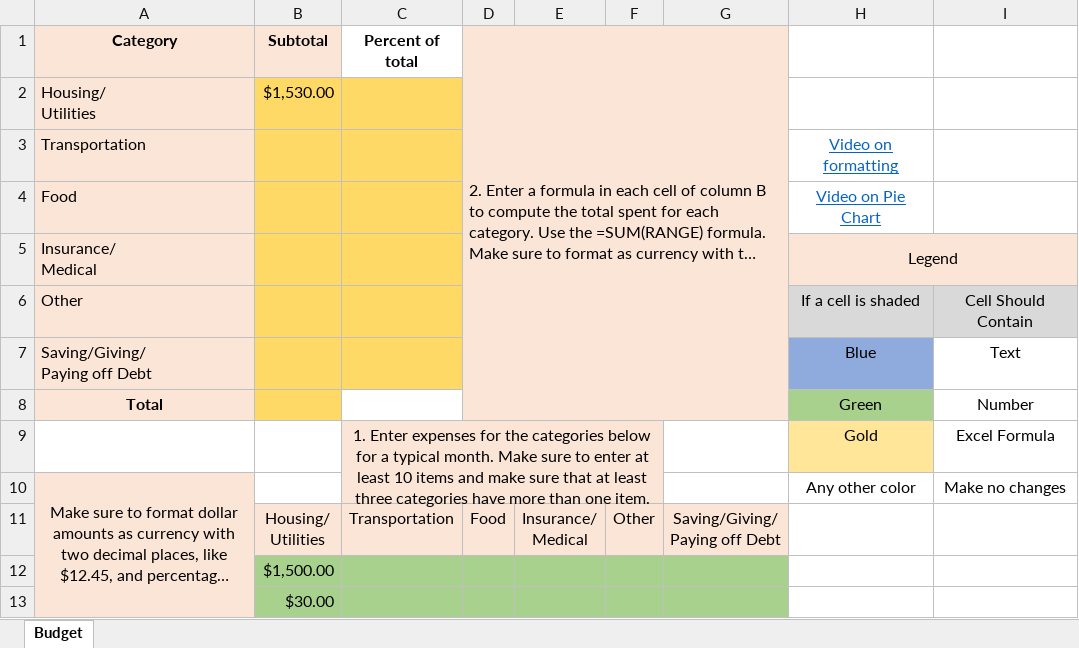
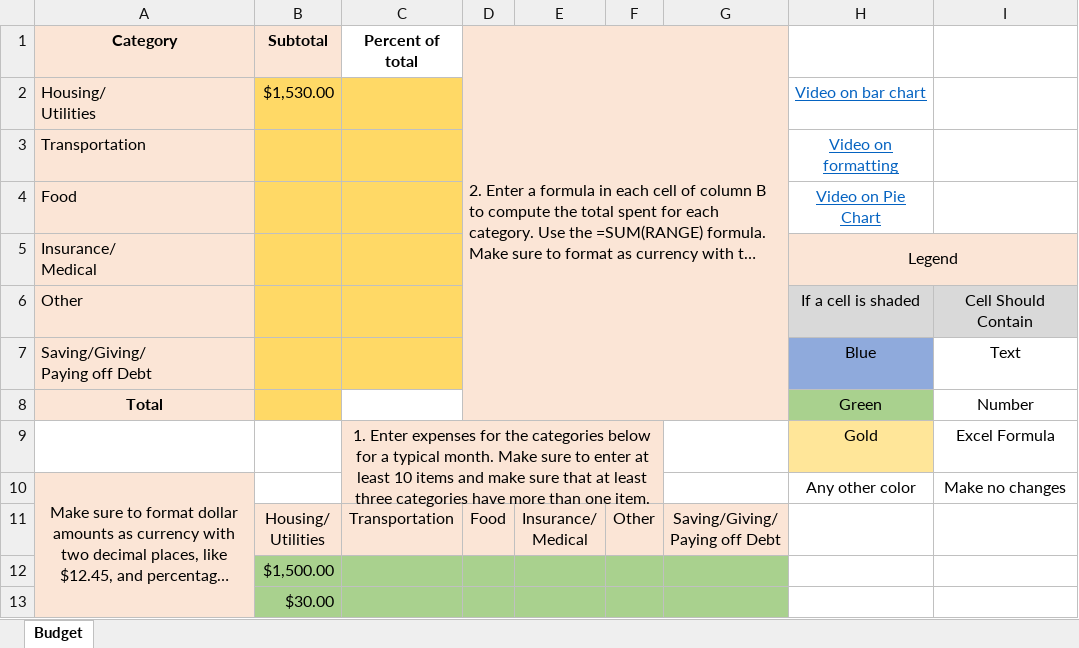
Before and after one commit to ketchers/Teaching, an Excel workbook: 144F20/Topic 2/QR_2-2_Tech_Template.xlsx, sheet Budget, drawn as a sheet; long unchanged cells end in …; values as stored, in another font and other column widths than the file's, no borders; the diff names each change by its address in the sheet, - before the commit and + after, or states it on an @@ line.

```diff
--- a/144F20/Topic 2/QR_2-2_Tech_Template.xlsx (sheet Budget)
+++ b/144F20/Topic 2/QR_2-2_Tech_Template.xlsx (sheet Budget)
-H2: (empty)
+H2: Video on bar chart
```
Also changed, not shown: 144F20/Topic 2/Alice.xlsx.
